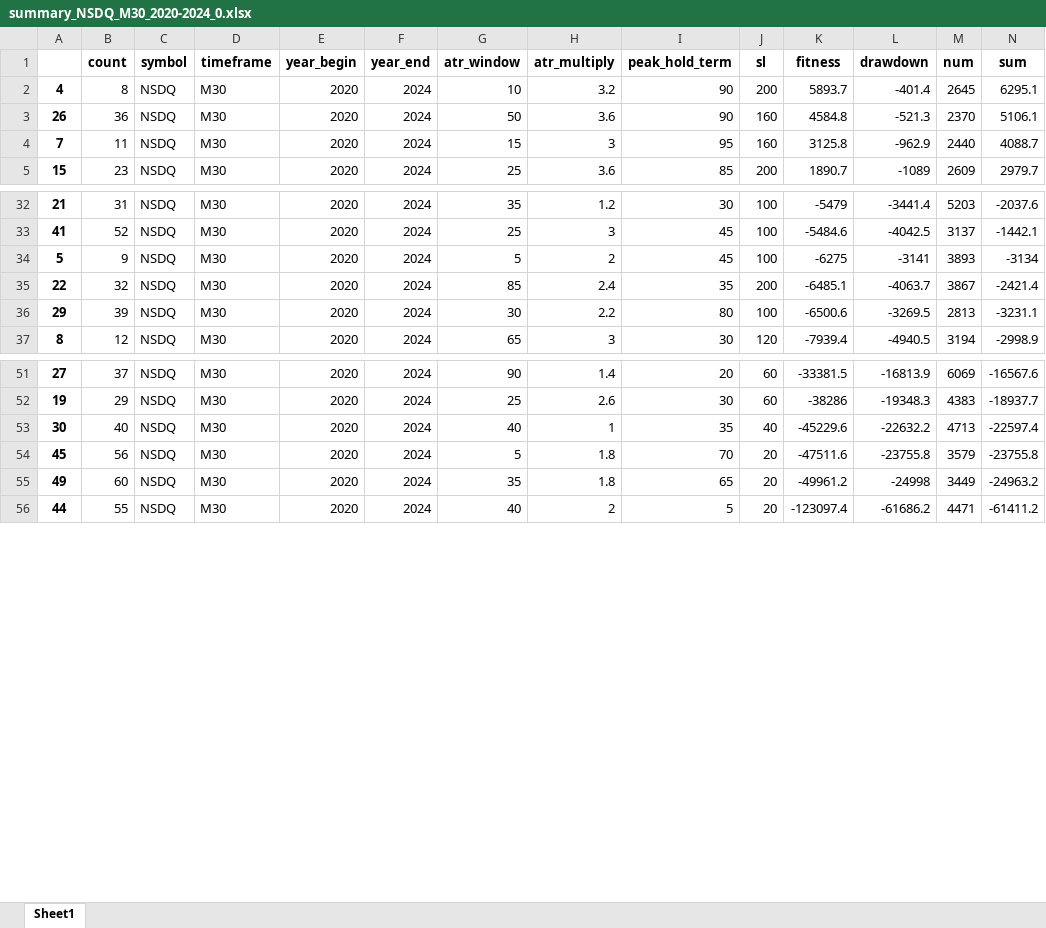
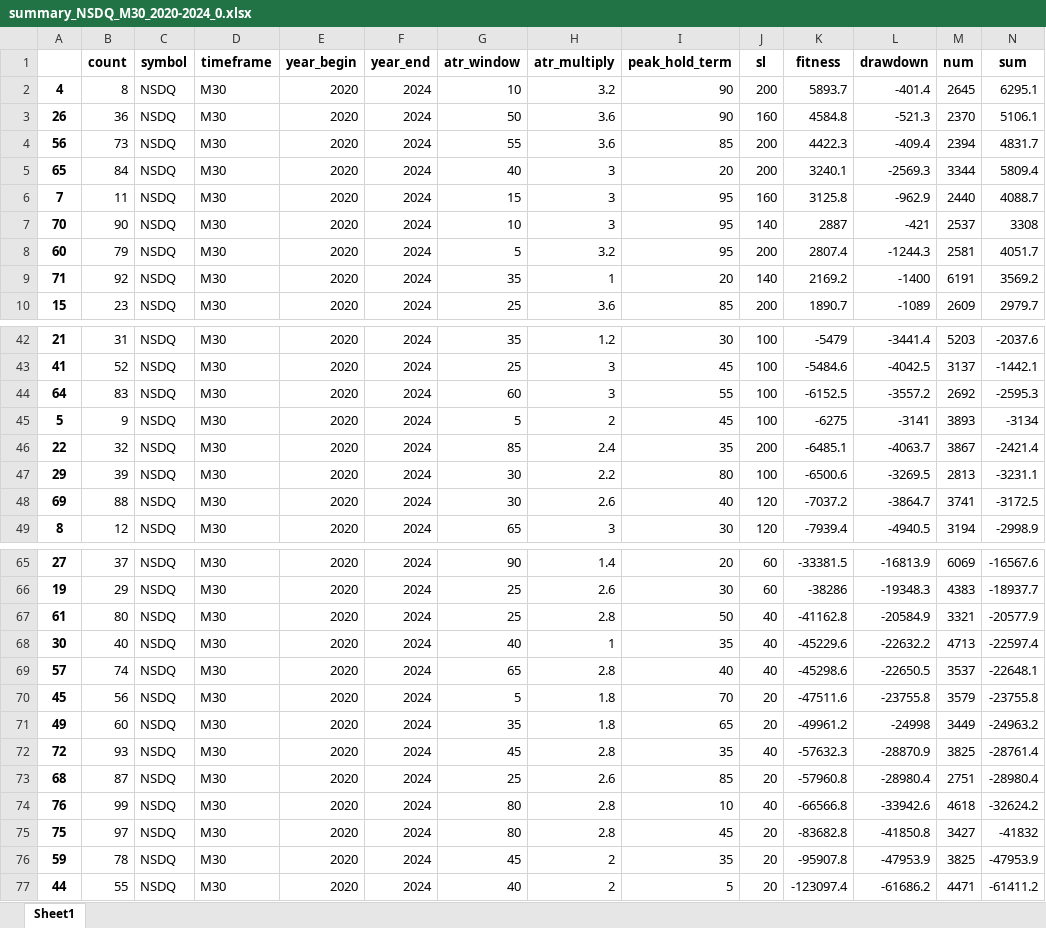
Before and after one commit to Trader-IKU/TradeBot, an Excel workbook: result/TrailATR/summary_NSDQ_M30_2020-2024_0.xlsx, sheet Sheet1, drawn as a sheet; only a part is shown, gaps mark what is left out; values as stored, in another font and other column widths than the file's, no borders; rows hold the shown columns only; the diff covers the shown part only; the diff names each change by its address in the sheet, - before the commit and + after, or states it on an @@ line.

```diff
--- a/result/TrailATR/summary_NSDQ_M30_2020-2024_0.xlsx (sheet Sheet1)
+++ b/result/TrailATR/summary_NSDQ_M30_2020-2024_0.xlsx (sheet Sheet1)
+row 4: 56 | 73 | NSDQ | M30 | 2020 | 2024 | 55 | 3.6 | 85 | 200 | 4422.3 | -409.4 | 2394 | 4831.7
+row 5: 65 | 84 | NSDQ | M30 | 2020 | 2024 | 40 | 3 | 20 | 200 | 3240.1 | -2569.3 | 3344 | 5809.4
+row 7: 70 | 90 | NSDQ | M30 | 2020 | 2024 | 10 | 3 | 95 | 140 | 2887 | -421 | 2537 | 3308
+row 8: 60 | 79 | NSDQ | M30 | 2020 | 2024 | 5 | 3.2 | 95 | 200 | 2807.4 | -1244.3 | 2581 | 4051.7
+row 9: 71 | 92 | NSDQ | M30 | 2020 | 2024 | 35 | 1 | 20 | 140 | 2169.2 | -1400 | 6191 | 3569.2
+row 44: 64 | 83 | NSDQ | M30 | 2020 | 2024 | 60 | 3 | 55 | 100 | -6152.5 | -3557.2 | 2692 | -2595.3
+row 48: 69 | 88 | NSDQ | M30 | 2020 | 2024 | 30 | 2.6 | 40 | 120 | -7037.2 | -3864.7 | 3741 | -3172.5
+row 67: 61 | 80 | NSDQ | M30 | 2020 | 2024 | 25 | 2.8 | 50 | 40 | -41162.8 | -20584.9 | 3321 | -20577.9
+row 69: 57 | 74 | NSDQ | M30 | 2020 | 2024 | 65 | 2.8 | 40 | 40 | -45298.6 | -22650.5 | 3537 | -22648.1
+row 72: 72 | 93 | NSDQ | M30 | 2020 | 2024 | 45 | 2.8 | 35 | 40 | -57632.3 | -28870.9 | 3825 | -28761.4
+row 73: 68 | 87 | NSDQ | M30 | 2020 | 2024 | 25 | 2.6 | 85 | 20 | -57960.8 | -28980.4 | 2751 | -28980.4
+row 74: 76 | 99 | NSDQ | M30 | 2020 | 2024 | 80 | 2.8 | 10 | 40 | -66566.8 | -33942.6 | 4618 | -32624.2
+row 75: 75 | 97 | NSDQ | M30 | 2020 | 2024 | 80 | 2.8 | 45 | 20 | -83682.8 | -41850.8 | 3427 | -41832
+row 76: 59 | 78 | NSDQ | M30 | 2020 | 2024 | 45 | 2 | 35 | 20 | -95907.8 | -47953.9 | 3825 | -47953.9
```
Also changed, not shown: 7 added rows elsewhere in this sheet, result/TrailATR/summary_NIKKEI_M5_2020-2024_3.xlsx, result/TrailATR/summary_NIKKEI_M5_2020-2024_5.xlsx, 1 other file.
